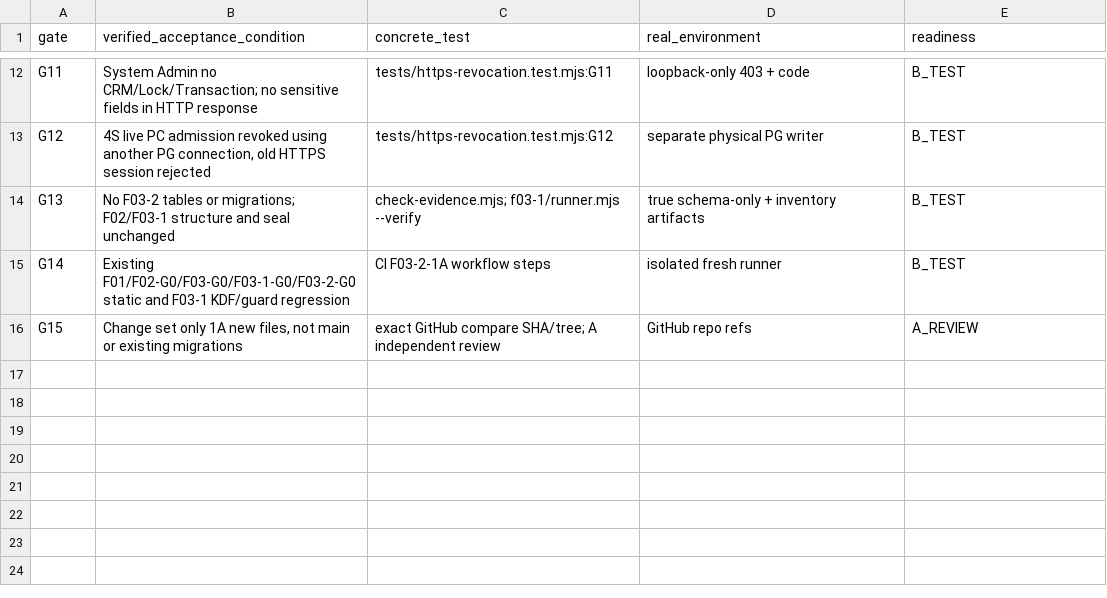
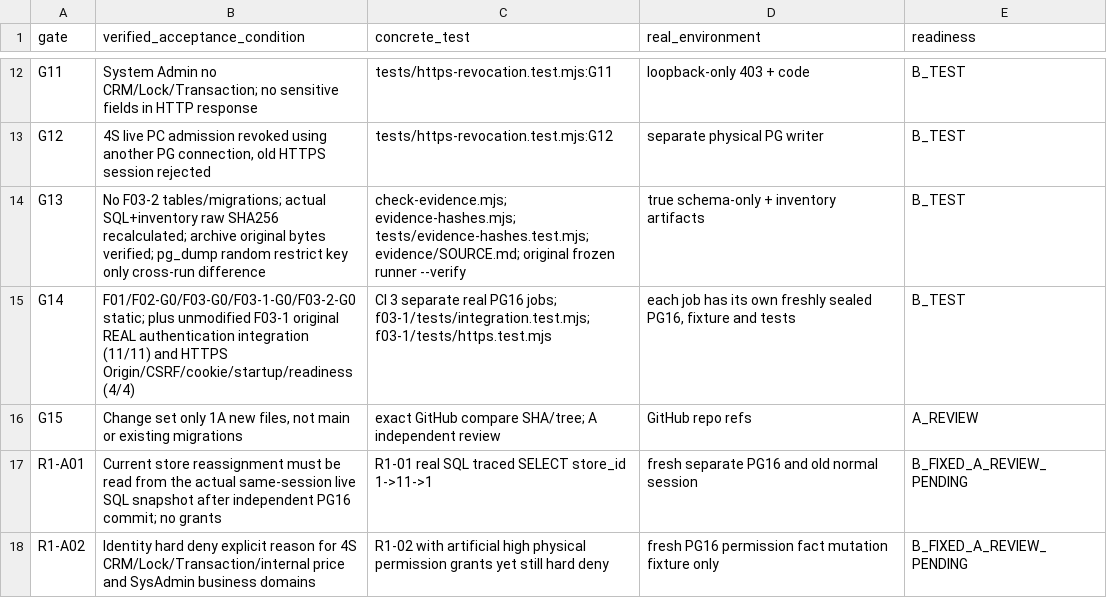
Before and after one commit to suzhe868-arch/mb, a TSV file: engineering/f03/runtime-facts/测试覆盖表.tsv, drawn as a sheet; only a part is shown, gaps mark what is left out; the diff covers the shown part only.

Commit message:
F03-2-1A A review closure: R1/R2/E1 evidence table, frozen auth regression and original PG16 hash provenance

```diff
--- a/engineering/f03/runtime-facts/测试覆盖表.tsv
+++ b/engineering/f03/runtime-facts/测试覆盖表.tsv
@@ -13,4 +13,6 @@ G11	System Admin no CRM/Lock/Transaction; no sensitive fields in HTTP response	t
 G12	4S live PC admission revoked using another PG connection, old HTTPS session rejected	tests/https-revocation.test.mjs:G12	separate physical PG writer	B_TEST
-G13	No F03-2 tables or migrations; F02/F03-1 structure and seal unchanged	check-evidence.mjs; f03-1/runner.mjs --verify	true schema-only + inventory artifacts	B_TEST
-G14	Existing F01/F02-G0/F03-G0/F03-1-G0/F03-2-G0 static and F03-1 KDF/guard regression	CI F03-2-1A workflow steps	isolated fresh runner	B_TEST
+G13	No F03-2 tables/migrations; actual SQL+inventory raw SHA256 recalculated; archive original bytes verified; pg_dump random restrict key only cross-run difference	check-evidence.mjs; evidence-hashes.mjs; tests/evidence-hashes.test.mjs; evidence/SOURCE.md; original frozen runner --verify	true schema-only + inventory artifacts	B_TEST
+G14	F01/F02-G0/F03-G0/F03-1-G0/F03-2-G0 static; plus unmodified F03-1 original REAL authentication integration (11/11) and HTTPS Origin/CSRF/cookie/startup/readiness (4/4)	CI 3 separate real PG16 jobs; f03-1/tests/integration.test.mjs; f03-1/tests/https.test.mjs	each job has its own freshly sealed PG16, fixture and tests	B_TEST
 G15	Change set only 1A new files, not main or existing migrations	exact GitHub compare SHA/tree; A independent review	GitHub repo refs	A_REVIEW
+R1-A01	Current store reassignment must be read from the actual same-session live SQL snapshot after independent PG16 commit; no grants	R1-01 real SQL traced SELECT store_id 1->11->1	fresh separate PG16 and old normal session	B_FIXED_A_REVIEW_PENDING
+R1-A02	Identity hard deny explicit reason for 4S CRM/Lock/Transaction/internal price and SysAdmin business domains	R1-02 with artificial high physical permission grants yet still hard deny	fresh PG16 permission fact mutation fixture only	B_FIXED_A_REVIEW_PENDING
```
Also changed, not shown: 5 added rows and 6 edited cells elsewhere in this file, 4 other files.
